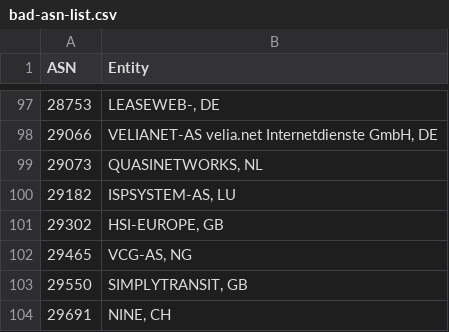
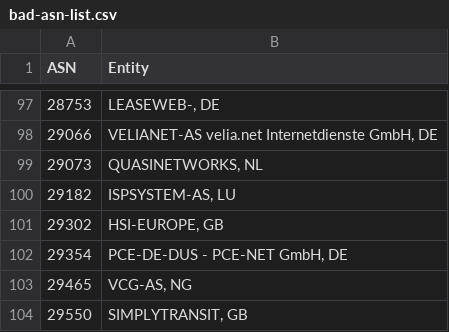
Before and after one commit to brianhama/bad-asn-list, a CSV file: bad-asn-list.csv, drawn as a sheet; only a part is shown, gaps mark what is left out; the shorter side is filled out with more unchanged rows; the diff names each change by its address in the sheet, - before the commit and + after, or states it on an @@ line.

Commit message:
add AS29354 PCE-DE-DUS

```diff
--- a/bad-asn-list.csv
+++ b/bad-asn-list.csv
+row 102: 29354 | PCE-DE-DUS - PCE-NET GmbH, DE
```
